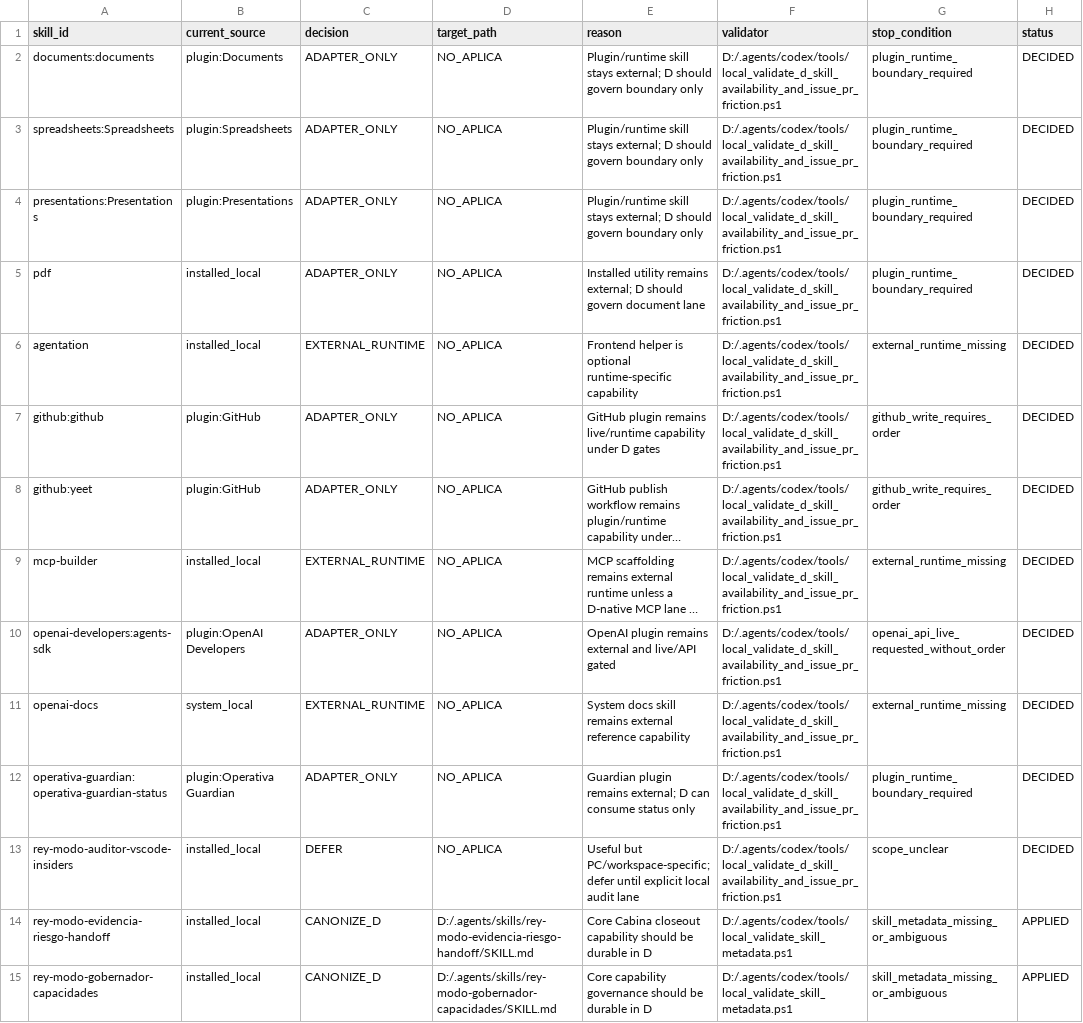
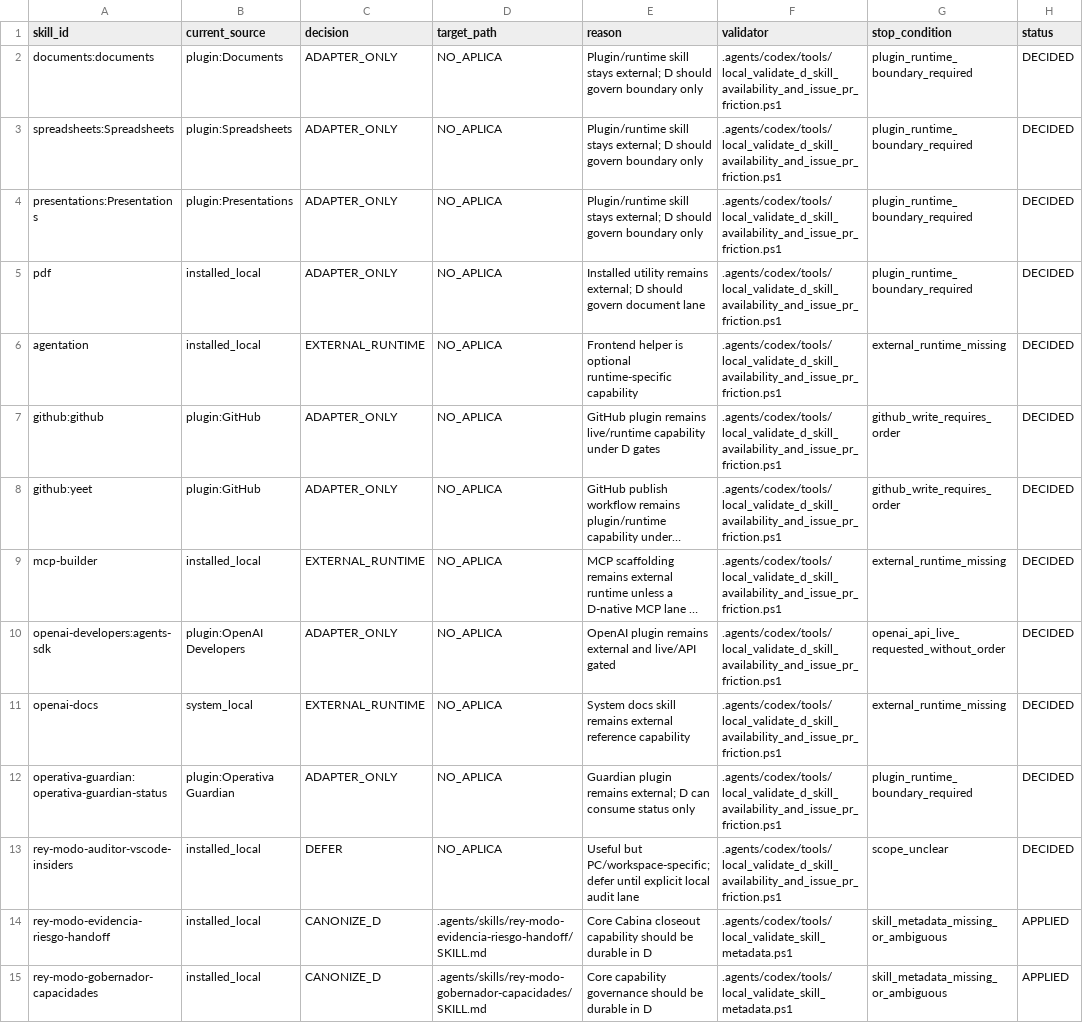
Before and after one commit to universo-rey/cabina-universal-d, a CSV file: .agents/codex/matrices/SKILL_INTEGRATION_DECISION_MATRIX_20260603.csv, drawn as a sheet; only a part is shown; long unchanged cells end in …; the diff covers the shown part only; the diff names each change by its address in the sheet, - before the commit and + after, or states it on an @@ line.

Commit message:
fix: normalize skill integration paths and Microsoft boundaries

```diff
--- a/.agents/codex/matrices/SKILL_INTEGRATION_DECISION_MATRIX_20260603.csv
+++ b/.agents/codex/matrices/SKILL_INTEGRATION_DECISION_MATRIX_20260603.csv
-F2:F13 (validator): D:/.agents/codex/tools/local_validate_d_skill_availability_and_issue_pr_friction.ps1
+F2:F13 (validator): .agents/codex/tools/local_validate_d_skill_availability_and_issue_pr_friction.ps1
-D14 (target_path): D:/.agents/skills/rey-modo-evidencia-riesgo-handoff/SKILL.md
+D14 (target_path): .agents/skills/rey-modo-evidencia-riesgo-handoff/SKILL.md
-F14:F15 (validator): D:/.agents/codex/tools/local_validate_skill_metadata.ps1
+F14:F15 (validator): .agents/codex/tools/local_validate_skill_metadata.ps1
-D15 (target_path): D:/.agents/skills/rey-modo-gobernador-capacidades/SKILL.md
+D15 (target_path): .agents/skills/rey-modo-gobernador-capacidades/SKILL.md
```
Also changed, not shown: 49 edited cells elsewhere in this file.
